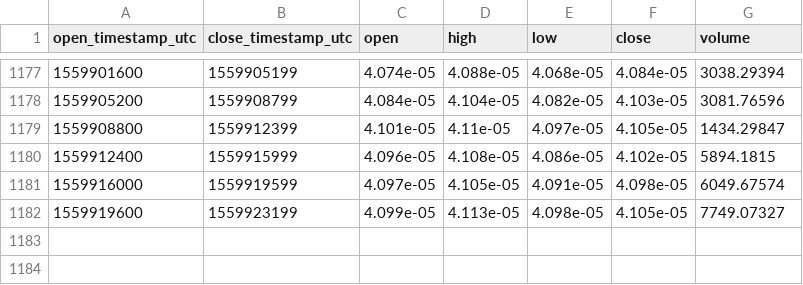
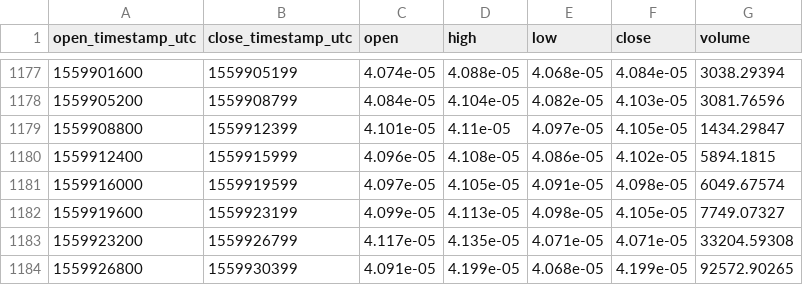
Before and after one commit to cryptobigbro/coinbasepro-ZRX-BTC, a CSV file: coinbasepro-ZRX-BTC-1h.csv, drawn as a sheet; only a part is shown, gaps mark what is left out.

Commit message:
Update OHLCV data.

```diff
--- a/coinbasepro-ZRX-BTC-1h.csv
+++ b/coinbasepro-ZRX-BTC-1h.csv
@@ -1182 +1182,3 @@ open_timestamp_utc,close_timestamp_utc,open,high,low,close,volume
 1559919600,1559923199,4.099e-05,4.113e-05,4.098e-05,4.105e-05,7749.07327
+1559923200,1559926799,4.117e-05,4.135e-05,4.071e-05,4.071e-05,33204.59308
+1559926800,1559930399,4.091e-05,4.199e-05,4.068e-05,4.199e-05,92572.90265
```
Also changed, not shown: 1 other file.
